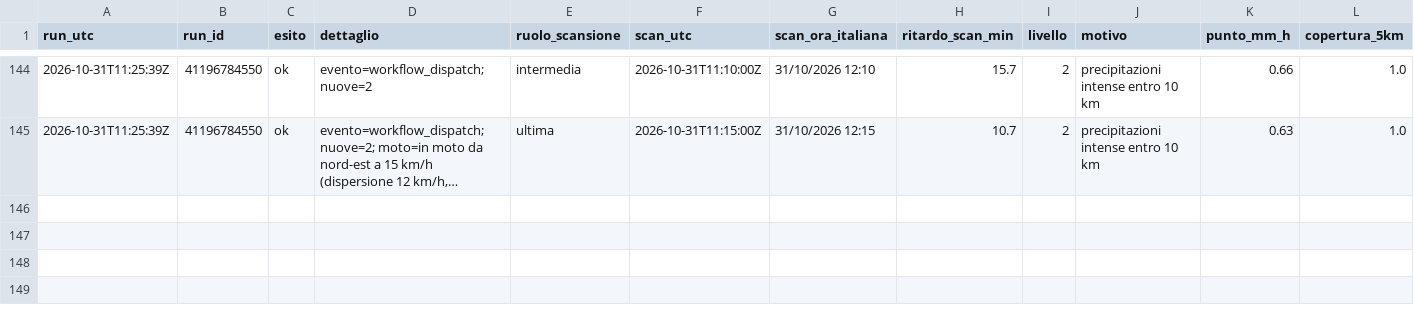
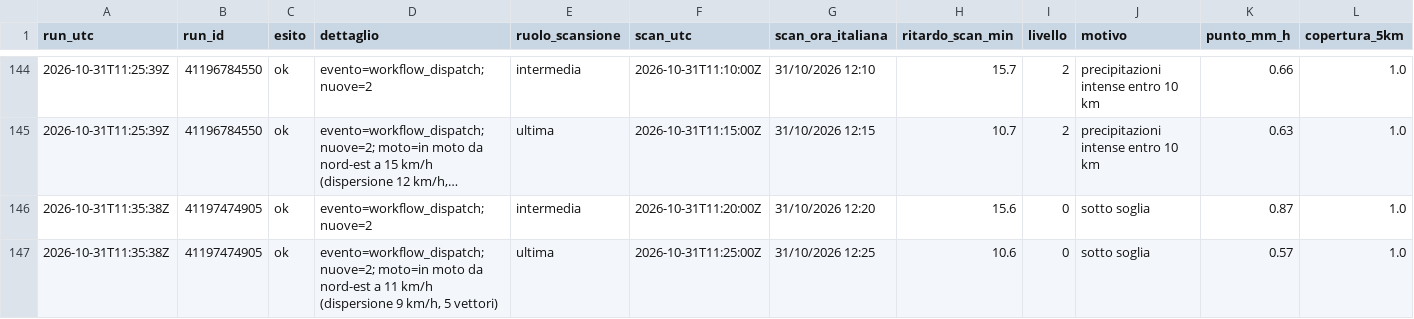
Before and after one commit to lapresentazione/nowcasting-conversano-public, a CSV file: registro/2026/2026-10-31.csv, drawn as a sheet; only a part is shown, gaps mark what is left out; long unchanged cells end in …; rows hold the shown columns only; the diff names each change by its address in the sheet, - before the commit and + after, or states it on an @@ line.

```diff
--- a/registro/2026/2026-10-31.csv
+++ b/registro/2026/2026-10-31.csv
+row 146: 2026-10-31T11:35:38Z | 41197474905 | ok | evento=workflow_dispatch; nuove=2 | intermedia | 2026-10-31T11:20:00Z | 31/10/2026 12:20 | 15.6 | 0 | sotto soglia | 0.87 | 1.0
+row 147: 2026-10-31T11:35:38Z | 41197474905 | ok | evento=workflow_dispatch; nuove=2; moto=in moto da nord-est a 11 km/h (dispersione 9 km/h, 5 vettori) | ultima | 2026-10-31T11:25:00Z | 31/10/2026 12:25 | 10.6 | 0 | sotto soglia | 0.57 | 1.0
```
